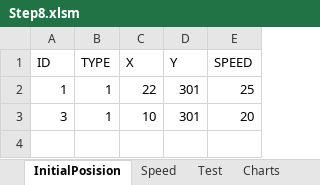
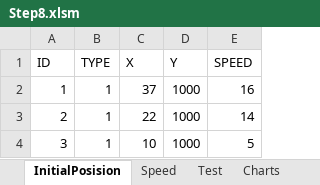
Before and after one commit to Rakhmanov-Sergey/Step, an Excel workbook: Step8.xlsm, sheet InitialPosision, drawn as a sheet; values as stored, in another font and other column widths than the file's, no borders; addresses are those after the commit; the diff names each change by its address in the sheet, - before the commit and + after, or states it on an @@ line.

```diff
--- a/Step8.xlsm (sheet InitialPosision)
+++ b/Step8.xlsm (sheet InitialPosision)
-C2 (X): 22
+C2 (X): 37
-D2 (Y): 301
+D2 (Y): 1000
-E2 (SPEED): 25
+E2 (SPEED): 16
+row 3: 2 | 1 | 22 | 1000 | 14
-D4 (Y): 301
+D4 (Y): 1000
-E4 (SPEED): 20
+E4 (SPEED): 5
```
Also changed, not shown: sheet Test, sheet Speed, charts or pictures, 6 other files.
